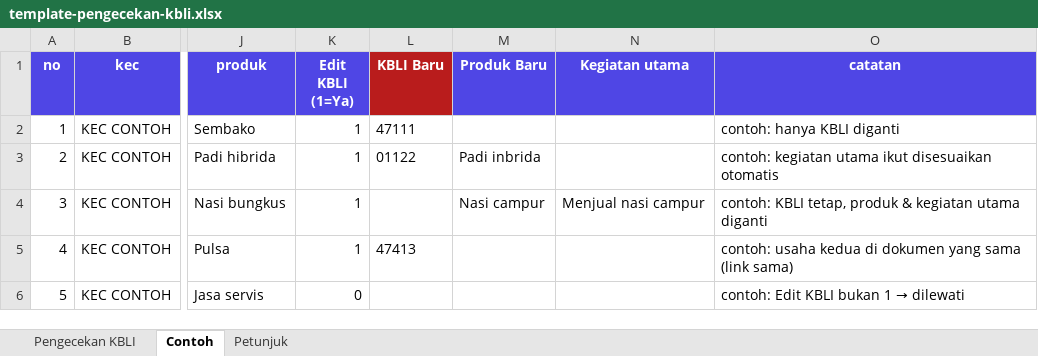
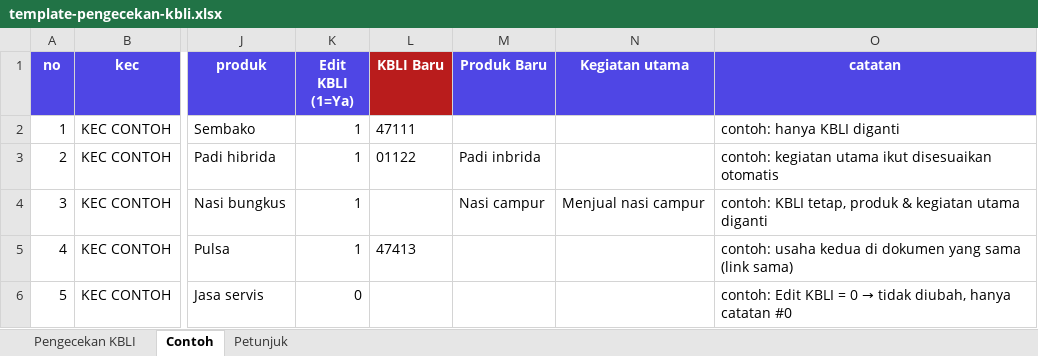
Before and after one commit to HanifAuliya/fasih-cekkbli, an Excel workbook: template-pengecekan-kbli.xlsx, sheet Contoh, drawn as a sheet; only a part is shown, gaps mark what is left out; values as stored, in another font and other column widths than the file's, no borders; the diff names each change by its address in the sheet, - before the commit and + after, or states it on an @@ line.

Commit message:
v2.1.0: baris Edit KBLI = 0 diberi catatan #0 tanpa perubahan isian

```diff
--- a/template-pengecekan-kbli.xlsx (sheet Contoh)
+++ b/template-pengecekan-kbli.xlsx (sheet Contoh)
@@ O6 (catatan): contoh: Edit KBLI bukan 1 → dilewati → contoh: Edit KBLI = 0 → tidak diubah, hanya catatan #0 @@
```
Also changed, not shown: sheet Petunjuk, 2 other files.
